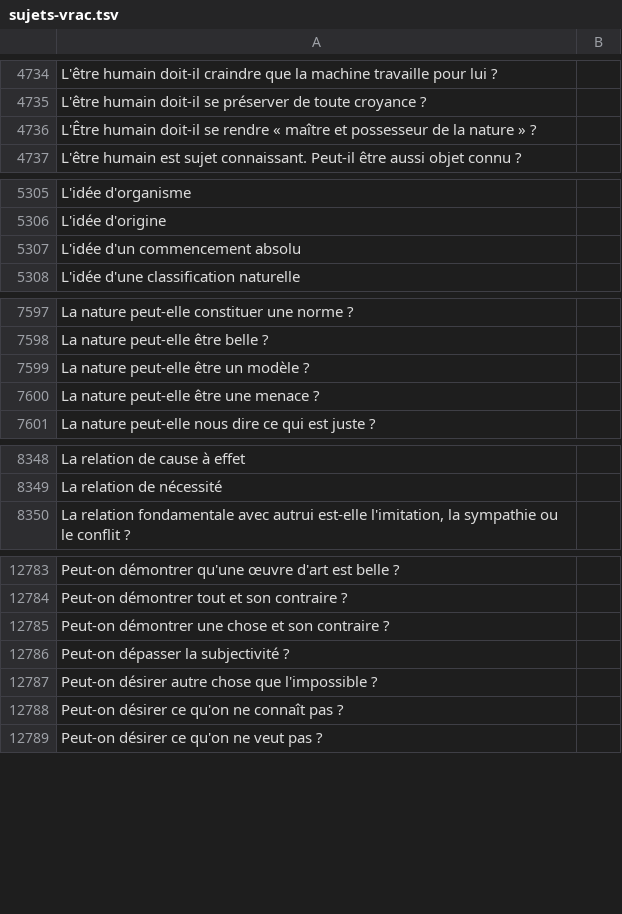
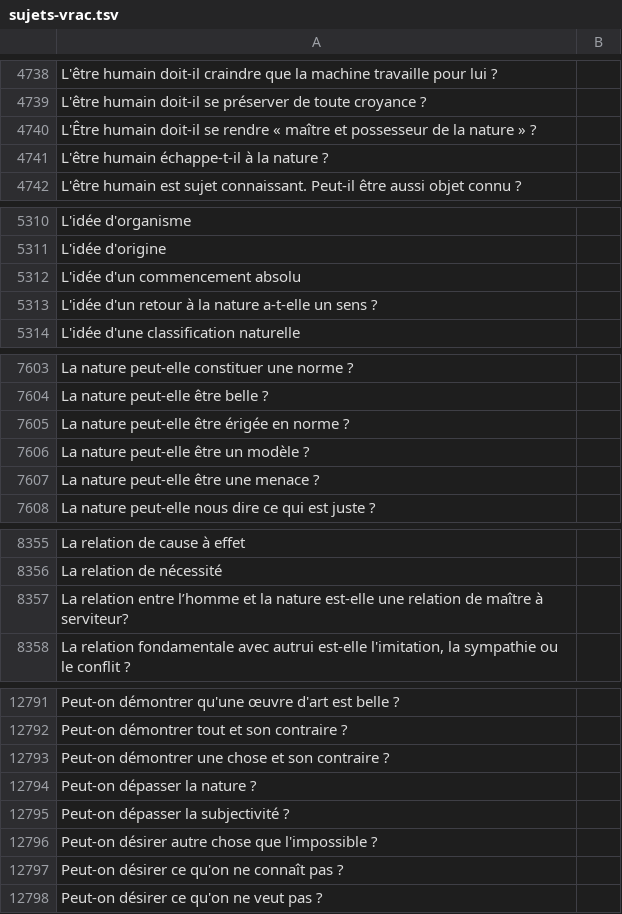
Before and after one commit to eyssette/sujets-philosophie, a TSV file: data/sujets-vrac.tsv, drawn as a sheet; only a part is shown, gaps mark what is left out; the diff covers the shown part only.

```diff
--- a/data/sujets-vrac.tsv
+++ b/data/sujets-vrac.tsv
@@ -4736,2 +4740,3 @@ L'être humain doit-il se préserver de toute croyance ?
 L'Être humain doit-il se rendre « maître et possesseur de la nature » ?
+L'être humain échappe-t-il à la nature ?
 L'être humain est sujet connaissant. Peut-il être aussi objet connu ?
@@ -5307,2 +5312,3 @@ L'idée d'origine
 L'idée d'un commencement absolu
+L'idée d'un retour à la nature a-t-elle un sens ?
 L'idée d'une classification naturelle
@@ -7598,2 +7604,3 @@ La nature peut-elle constituer une norme ?
 La nature peut-elle être belle ?
+La nature peut-elle être érigée en norme ?
 La nature peut-elle être un modèle ?
@@ -8349,2 +8356,3 @@ La relation de cause à effet
 La relation de nécessité
+La relation entre l’homme et la nature est-elle une relation de maître à serviteur?
 La relation fondamentale avec autrui est-elle l'imitation, la sympathie ou le conflit ?
@@ -12785,2 +12793,3 @@ Peut-on démontrer tout et son contraire ?
 Peut-on démontrer une chose et son contraire ?
+Peut-on dépasser la nature ?
 Peut-on dépasser la subjectivité ?
```
Also changed, not shown: 15 added rows elsewhere in this file.
